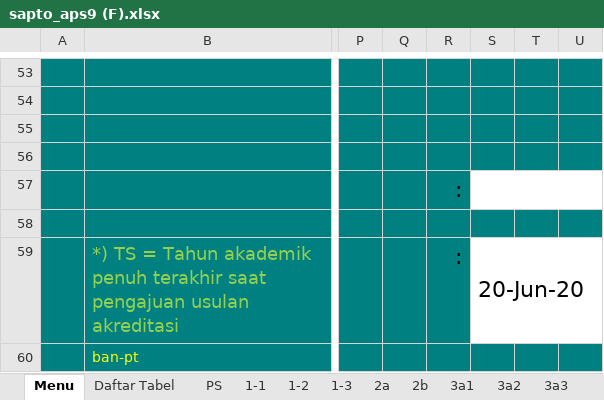
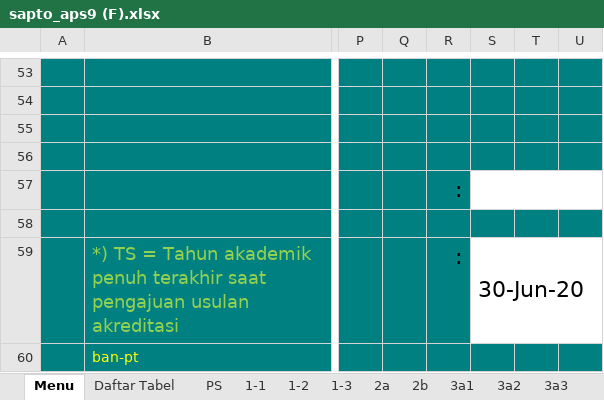
Before and after one commit to thoninumad/generator-excel-ban-pt, an Excel workbook: result/sapto_aps9 (F).xlsx, sheet Menu, drawn as a sheet; only a part is shown, gaps mark what is left out; values as stored, in another font and other column widths than the file's, no borders; the diff names each change by its address in the sheet, - before the commit and + after, or states it on an @@ line.

```diff
--- a/result/sapto_aps9 (F).xlsx (sheet Menu)
+++ b/result/sapto_aps9 (F).xlsx (sheet Menu)
-S59: 20-Jun-20
+S59: 30-Jun-20
```
Also changed, not shown: sheet 2b, sheet 2a, sheet 3a5, sheet 3b7, formulas that keep their value, formatted/sapto_integrasi_kegiatan_penelitian (F).xlsx, formatted/sapto_ipk_lulusan (F).xlsx, 42 other files.
